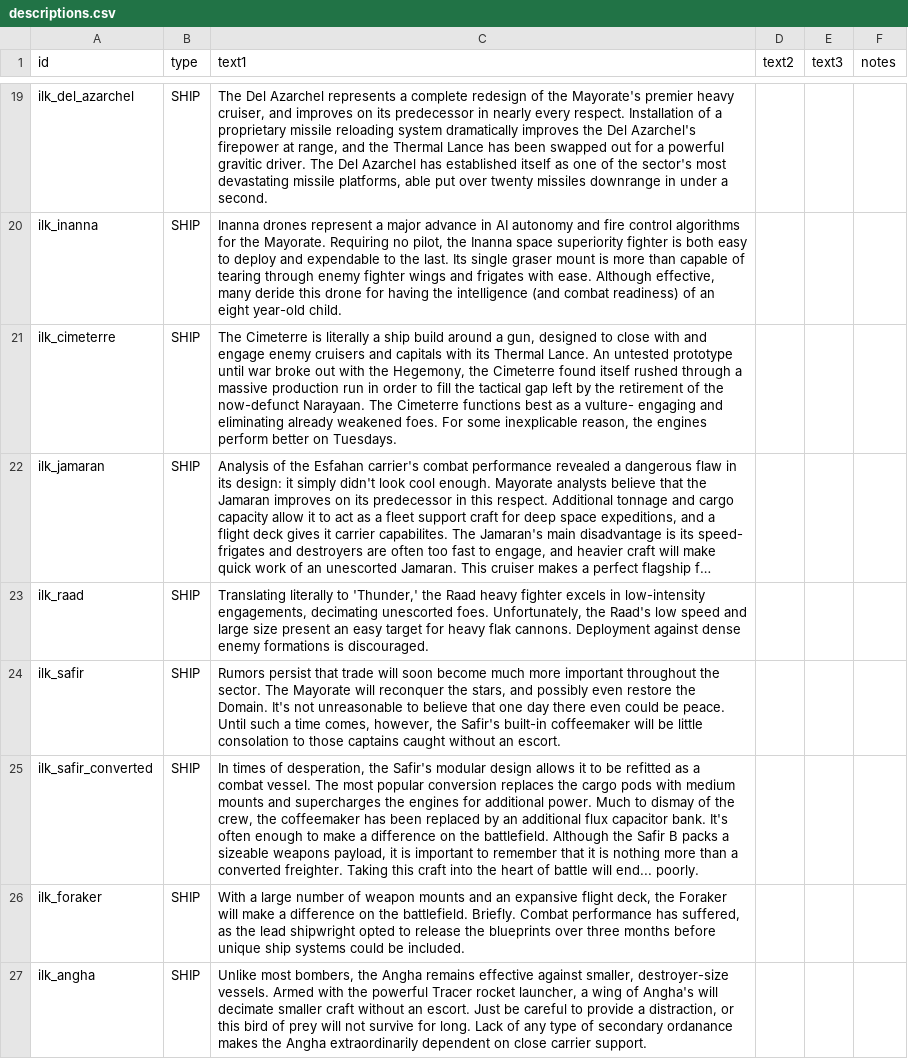
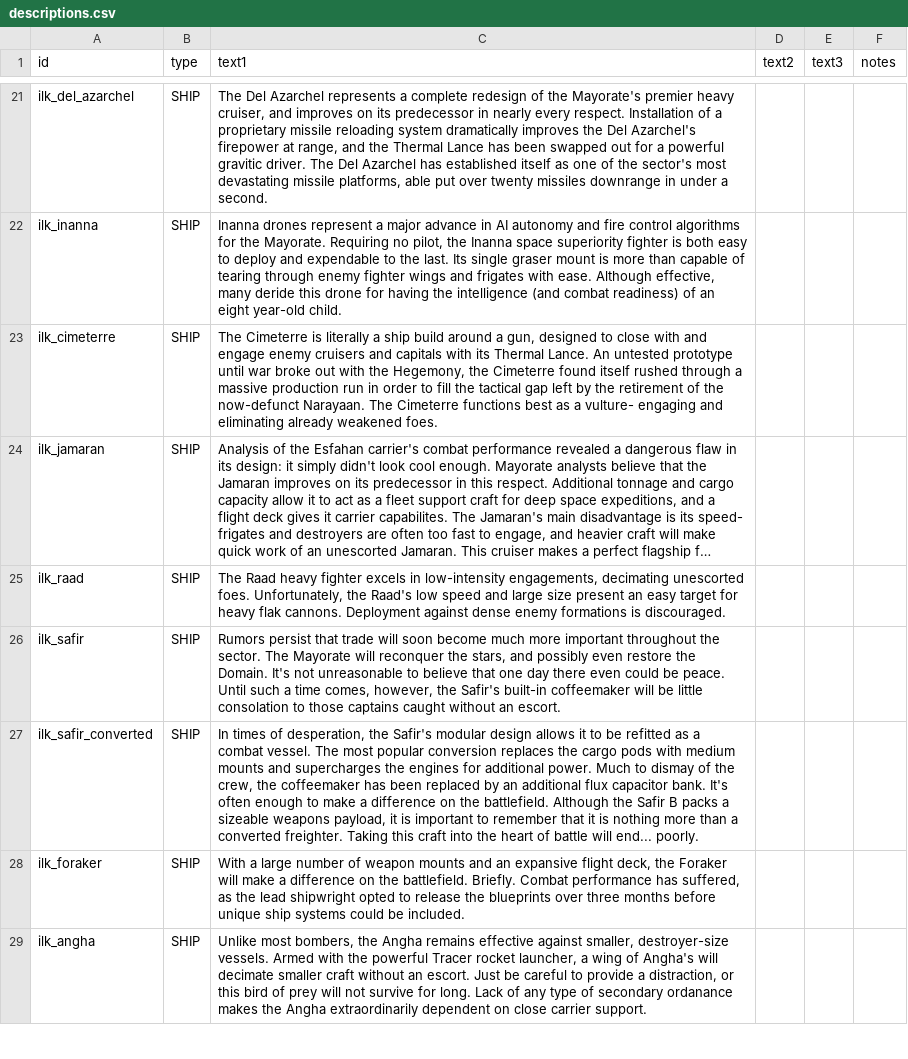
Before and after one commit to jstaf/mayorate, a CSV file: data/strings/descriptions.csv, drawn as a sheet; only a part is shown, gaps mark what is left out; long unchanged cells end in …; addresses are those after the commit; the diff covers the shown part only; the diff names each change by its address in the sheet, - before the commit and + after, or states it on an @@ line.

Commit message:
polish, description/rules rewrites

```diff
--- a/data/strings/descriptions.csv
+++ b/data/strings/descriptions.csv
-C23 (text1): …weakened foes. For some inexplicable reason, the engines perform better on Tuesdays.
+C23 (text1): …weakened foes.
-C25 (text1): Translating literally to 'Thunder,' the Raad heavy…
+C25 (text1): The Raad heavy…
```
Also changed, not shown: 2 added rows and 6 edited cells elsewhere in this file, data/campaign/rules.csv, data/weapons/weapon_data.csv, 4 other files.
